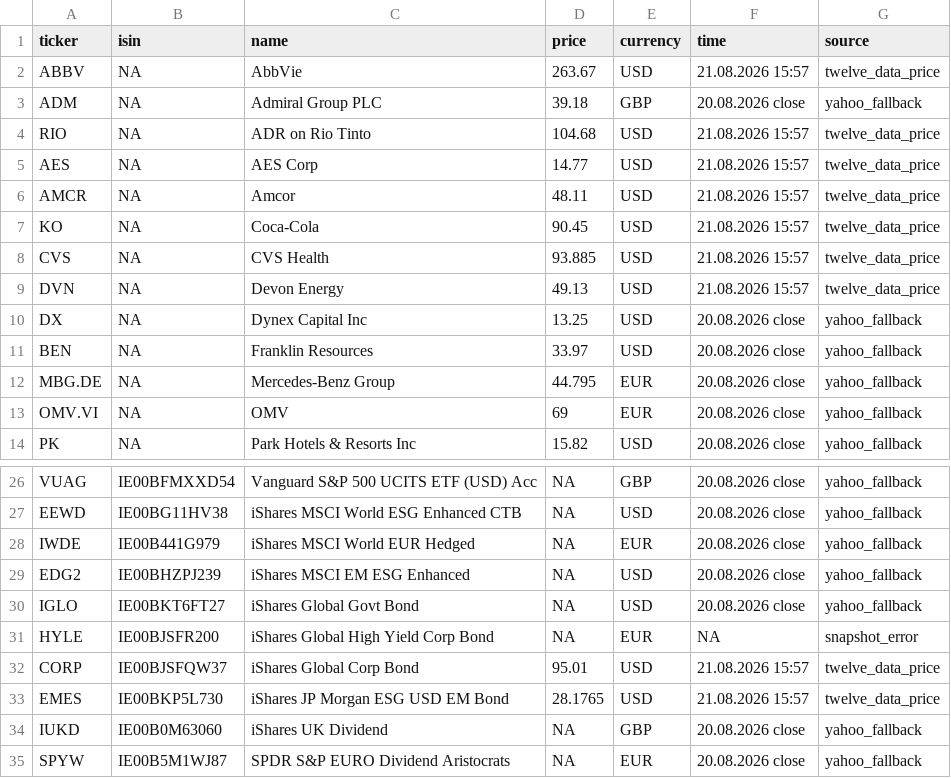
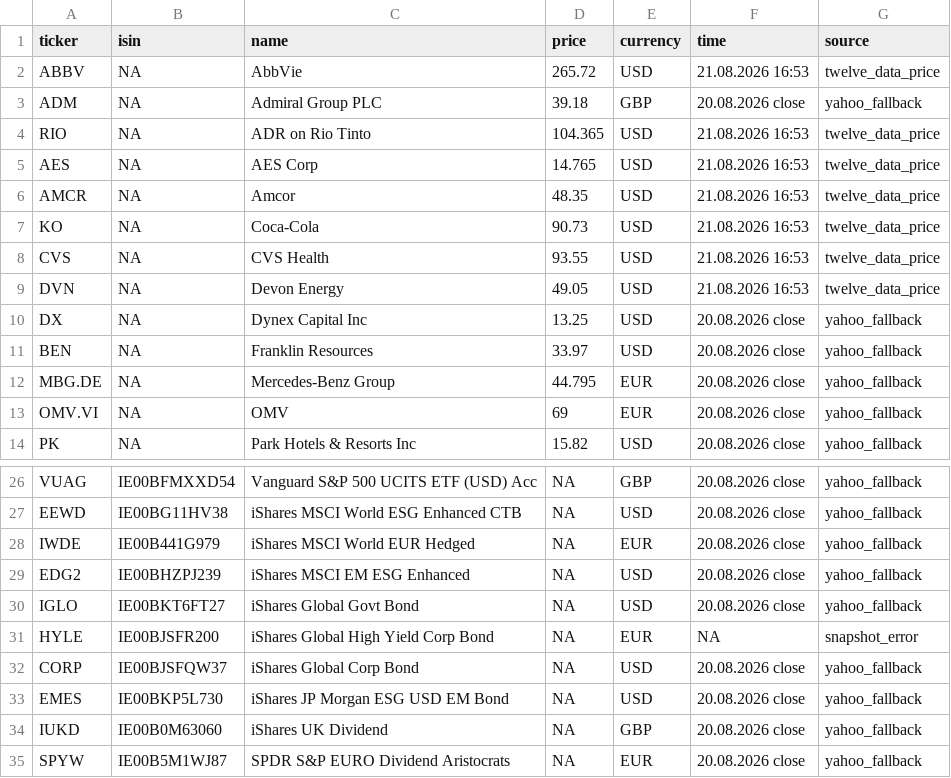
Before and after one commit to RadimTol/Akcie, a CSV file: stocks.csv, drawn as a sheet; only a part is shown, gaps mark what is left out.

```diff
--- a/stocks.csv
+++ b/stocks.csv
@@ -1,10 +1,10 @@
 "ticker","isin","name","price","currency","time","source"
-"ABBV",NA,"AbbVie",263.67,"USD","21.08.2026 15:57","twelve_data_price"
+"ABBV",NA,"AbbVie",265.72,"USD","21.08.2026 16:53","twelve_data_price"
 "ADM",NA,"Admiral Group PLC",39.18,"GBP","20.08.2026 close","yahoo_fallback"
-"RIO",NA,"ADR on Rio Tinto",104.68,"USD","21.08.2026 15:57","twelve_data_price"
-"AES",NA,"AES Corp",14.77,"USD","21.08.2026 15:57","twelve_data_price"
-"AMCR",NA,"Amcor",48.11,"USD","21.08.2026 15:57","twelve_data_price"
-"KO",NA,"Coca-Cola",90.45,"USD","21.08.2026 15:57","twelve_data_price"
-"CVS",NA,"CVS Health",93.885,"USD","21.08.2026 15:57","twelve_data_price"
-"DVN",NA,"Devon Energy",49.13,"USD","21.08.2026 15:57","twelve_data_price"
+"RIO",NA,"ADR on Rio Tinto",104.365,"USD","21.08.2026 16:53","twelve_data_price"
+"AES",NA,"AES Corp",14.765,"USD","21.08.2026 16:53","twelve_data_price"
+"AMCR",NA,"Amcor",48.35,"USD","21.08.2026 16:53","twelve_data_price"
+"KO",NA,"Coca-Cola",90.73,"USD","21.08.2026 16:53","twelve_data_price"
+"CVS",NA,"CVS Health",93.55,"USD","21.08.2026 16:53","twelve_data_price"
+"DVN",NA,"Devon Energy",49.05,"USD","21.08.2026 16:53","twelve_data_price"
 "DX",NA,"Dynex Capital Inc",13.25,"USD","20.08.2026 close","yahoo_fallback"
@@ -31,4 +31,4 @@
 "HYLE","IE00BJSFR200","iShares Global High Yield Corp Bond",NA,"EUR",NA,"snapshot_error"
-"CORP","IE00BJSFQW37","iShares Global Corp Bond",95.01,"USD","21.08.2026 15:57","twelve_data_price"
-"EMES","IE00BKP5L730","iShares JP Morgan ESG USD EM Bond",28.1765,"USD","21.08.2026 15:57","twelve_data_price"
+"CORP","IE00BJSFQW37","iShares Global Corp Bond",NA,"USD","20.08.2026 close","yahoo_fallback"
+"EMES","IE00BKP5L730","iShares JP Morgan ESG USD EM Bond",NA,"USD","20.08.2026 close","yahoo_fallback"
 "IUKD","IE00B0M63060","iShares UK Dividend",NA,"GBP","20.08.2026 close","yahoo_fallback"
```
